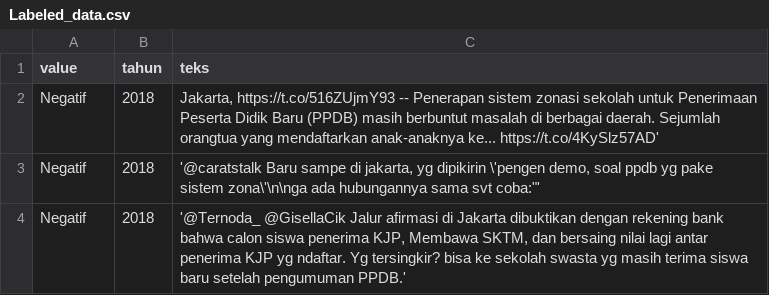
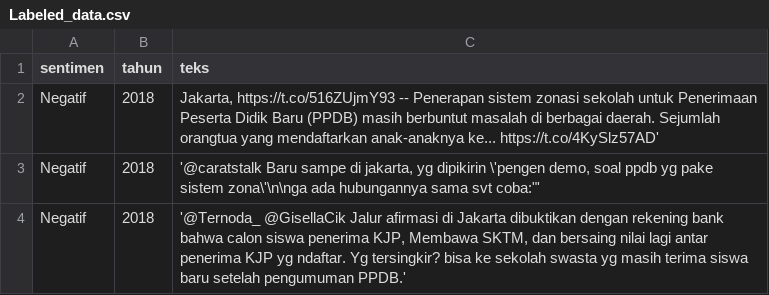
Before and after one commit to Risqi2112/Penelitian, a CSV file: Analisis_Sentimen_PPDB_2018_2022/Data/Labeled_data.csv, drawn as a sheet; only a part is shown.

Commit message:
Update Labeled_data.csv

```diff
--- a/Analisis_Sentimen_PPDB_2018_2022/Data/Labeled_data.csv
+++ b/Analisis_Sentimen_PPDB_2018_2022/Data/Labeled_data.csv
@@ -1,2 +1,2 @@
-value;tahun;teks
+sentimen;tahun;teks
 Negatif;2018;Jakarta, https://t.co/516ZUjmY93 -- Penerapan sistem zonasi sekolah untuk Penerimaan Peserta Didik Baru (PPDB) masih berbuntut masalah di berbagai daerah. Sejumlah orangtua yang mendaftarkan anak-anaknya ke... https://t.co/4KySlz57AD'
```
